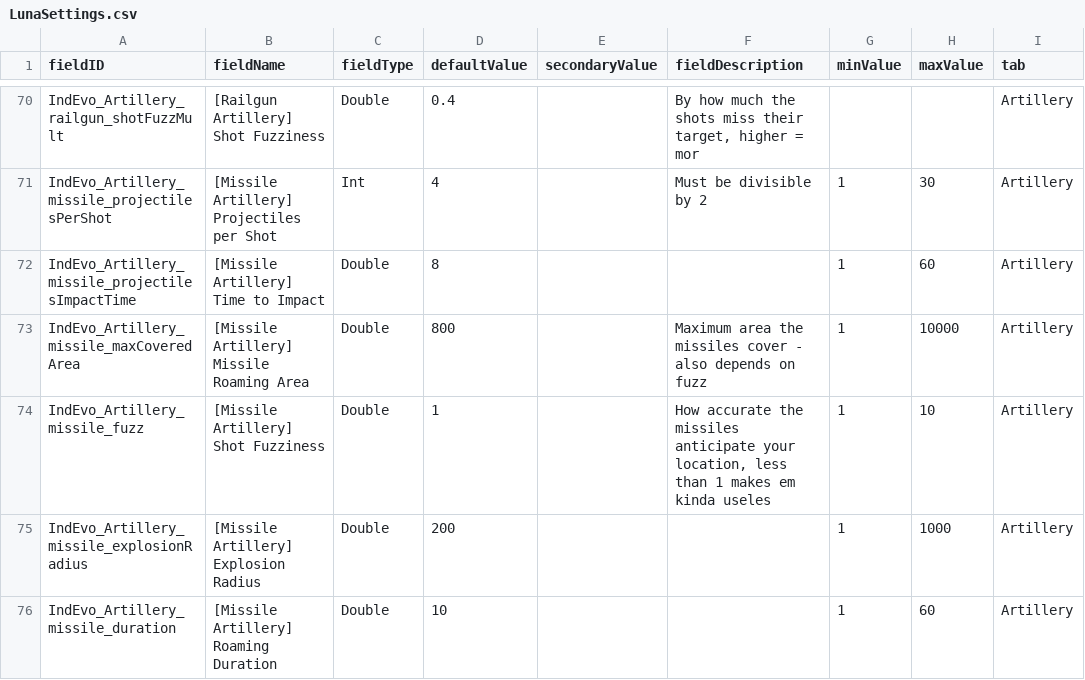
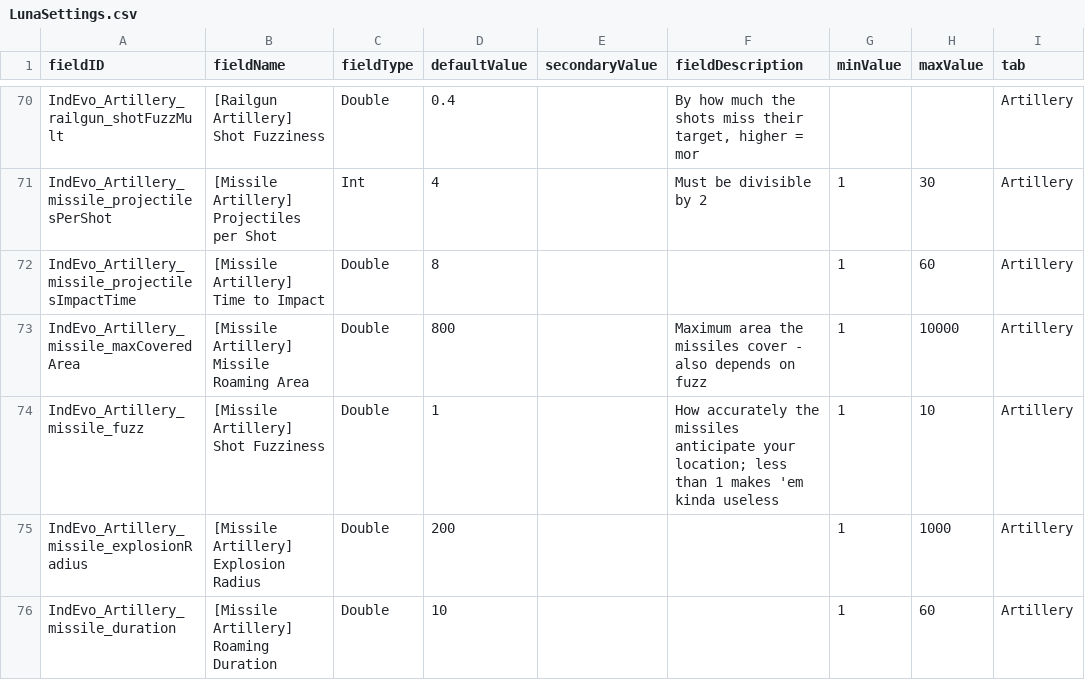
Before and after one commit to SirHartley/Industrial.Evolution, a CSV file: data/config/LunaSettings.csv, drawn as a sheet; only a part is shown, gaps mark what is left out; the diff covers the shown part only.

```diff
--- a/data/config/LunaSettings.csv
+++ b/data/config/LunaSettings.csv
@@ -73,3 +73,3 @@ IndEvo_Artillery_missile_projectilesImpactTime,[Missile Artillery] Time to Impac
 IndEvo_Artillery_missile_maxCoveredArea,[Missile Artillery] Missile Roaming Area,Double,800,,Maximum area the missiles cover - also depends on fuzz,1,10000,Artillery
-IndEvo_Artillery_missile_fuzz,[Missile Artillery] Shot Fuzziness,Double,1,,"How accurate the missiles anticipate your location, less than 1 makes em kinda useles",1,10,Artillery
+IndEvo_Artillery_missile_fuzz,[Missile Artillery] Shot Fuzziness,Double,1,,"How accurately the missiles anticipate your location; less than 1 makes 'em kinda useless",1,10,Artillery
 IndEvo_Artillery_missile_explosionRadius,[Missile Artillery] Explosion Radius,Double,200,,,1,1000,Artillery
```
Also changed, not shown: 6 edited cells elsewhere in this file, data/campaign/industries.csv, data/campaign/pets.csv, 7 other files.
